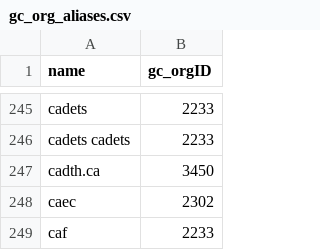
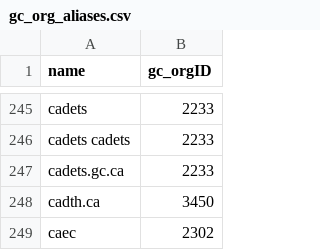
Before and after one commit to cds-snc/gcorg-resolver, a CSV file: data/gc_org_aliases.csv, drawn as a sheet; only a part is shown, gaps mark what is left out; the shorter side is filled out with more unchanged rows; the diff names each change by its address in the sheet, - before the commit and + after, or states it on an @@ line.

Commit message:
fix: resolve cadets emails

```diff
--- a/data/gc_org_aliases.csv
+++ b/data/gc_org_aliases.csv
+row 247: cadets.gc.ca | 2233
```
Also changed, not shown: 1 other file.
